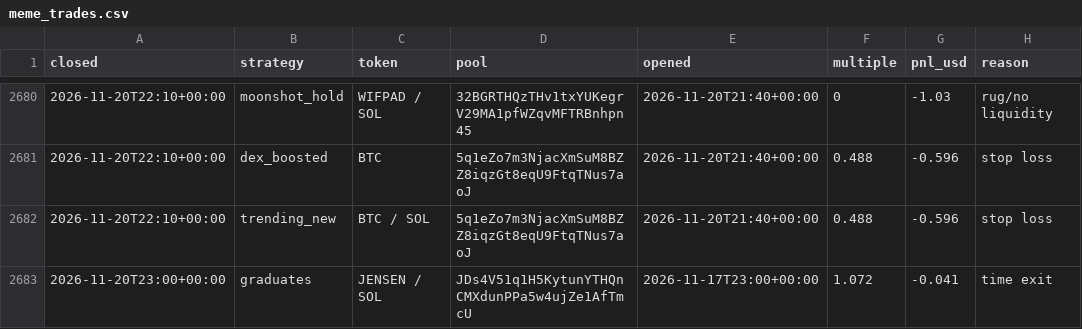
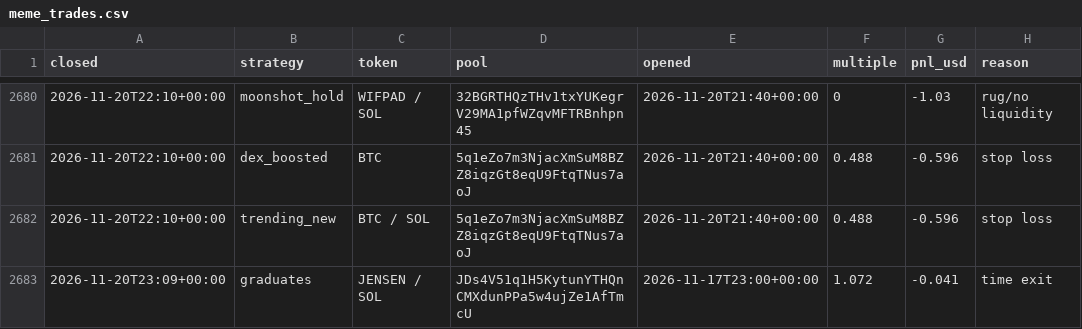
Before and after one commit to TChaplain/data-pipeline-lab, a CSV file: journal/meme_trades.csv, drawn as a sheet; only a part is shown, gaps mark what is left out.

```diff
--- a/journal/meme_trades.csv
+++ b/journal/meme_trades.csv
@@ -2682,2 +2682,2 @@ closed,strategy,token,pool,opened,multiple,pnl_usd,reason
 2026-11-20T22:10+00:00,trending_new,BTC / SOL,5q1eZo7m3NjacXmSuM8BZZ8iqzGt8eqU9FtqTNus7aoJ,2026-11-20T21:40+00:00,0.488,-0.596,stop loss
-2026-11-20T23:00+00:00,graduates,JENSEN / SOL,JDs4V51q1H5KytunYTHQnCMXdunPPa5w4ujZe1AfTmcU,2026-11-17T23:00+00:00,1.072,-0.041,time exit
+2026-11-20T23:09+00:00,graduates,JENSEN / SOL,JDs4V51q1H5KytunYTHQnCMXdunPPa5w4ujZe1AfTmcU,2026-11-17T23:00+00:00,1.072,-0.041,time exit
```
Also changed, not shown: 3 other files.
